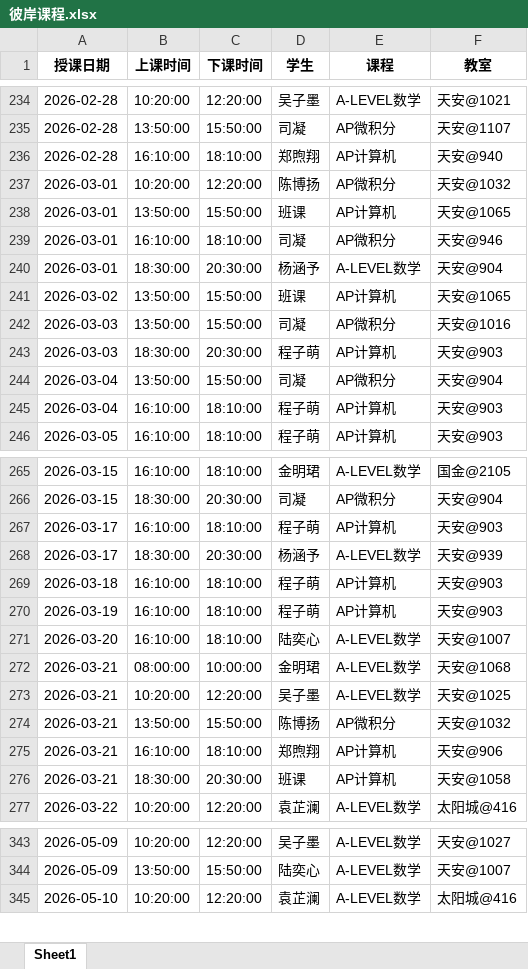
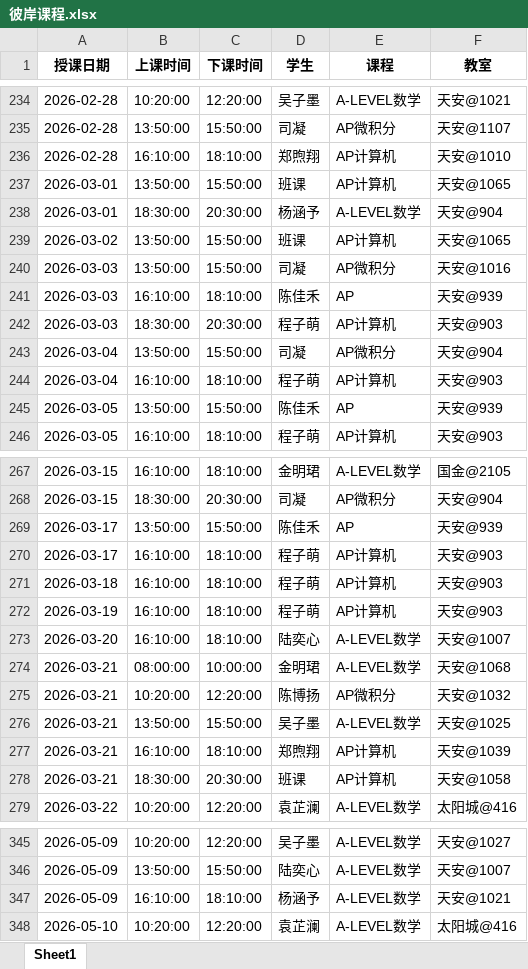
Before and after one commit to xiulikun/course-schedule, an Excel workbook: 彼岸课程.xlsx, sheet Sheet1, drawn as a sheet; only a part is shown, gaps mark what is left out; values as stored, in another font and other column widths than the file's, no borders; removed rows and columns are numbered as before the commit, all else as after; the diff covers the shown part only; the diff names each change by its address in the sheet, - before the commit and + after, or states it on an @@ line.

```diff
--- a/彼岸课程.xlsx (sheet Sheet1)
+++ b/彼岸课程.xlsx (sheet Sheet1)
-F236 (教室): 天安@940
+F236 (教室): 天安@1010
-row 237: 2026-03-01 | 10:20:00 | 12:20:00 | 陈博扬 | AP微积分 | 天安@1032
-row 239: 2026-03-01 | 16:10:00 | 18:10:00 | 司凝 | AP微积分 | 天安@946
+row 241: 2026-03-03 | 16:10:00 | 18:10:00 | 陈佳禾 | AP | 天安@939
+row 245: 2026-03-05 | 13:50:00 | 15:50:00 | 陈佳禾 | AP | 天安@939
+row 269: 2026-03-17 | 13:50:00 | 15:50:00 | 陈佳禾 | AP | 天安@939
-row 268: 2026-03-17 | 18:30:00 | 20:30:00 | 杨涵予 | A-LEVEL数学 | 天安@939
-D275 (学生): 吴子墨
+D275 (学生): 陈博扬
-E275 (课程): A-LEVEL数学
+E275 (课程): AP微积分
-F275 (教室): 天安@1025
+F275 (教室): 天安@1032
-D276 (学生): 陈博扬
+D276 (学生): 吴子墨
-E276 (课程): AP微积分
+E276 (课程): A-LEVEL数学
-F276 (教室): 天安@1032
+F276 (教室): 天安@1025
-F277 (教室): 天安@906
+F277 (教室): 天安@1039
+row 347: 2026-05-09 | 16:10:00 | 18:10:00 | 杨涵予 | A-LEVEL数学 | 天安@1021
```
Also changed, not shown: 4 added rows, 2 removed rows and 30 edited cells elsewhere in this sheet.
